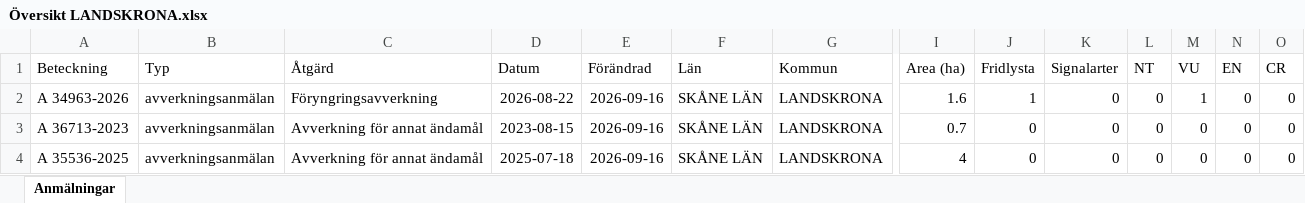
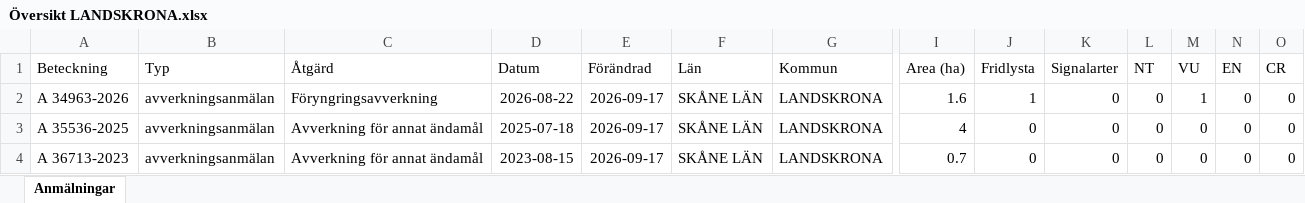
Before and after one commit to klasma/Logging_1282, an Excel workbook: Översikt LANDSKRONA.xlsx, sheet Anmälningar, drawn as a sheet; only a part is shown, gaps mark what is left out; values as stored, in another font and other column widths than the file's, no borders; removed rows and columns are numbered as before the commit, all else as after; rows hold the shown columns only; the diff names each change by its address in the sheet, - before the commit and + after, or states it on an @@ line.

```diff
--- a/Översikt LANDSKRONA.xlsx (sheet Anmälningar)
+++ b/Översikt LANDSKRONA.xlsx (sheet Anmälningar)
-E2 (Förändrad): 2026-09-16
+E2 (Förändrad): 2026-09-17
-row 3: A 36713-2023 | avverkningsanmälan | Avverkning för annat ändamål | 2023-08-15 | 2026-09-16 | SKÅNE LÄN | LANDSKRONA | 0.7 | 0 | 0 | 0 | 0 | 0 | 0
-E3 (Förändrad): 2026-09-16
+E3 (Förändrad): 2026-09-17
+row 4: A 36713-2023 | avverkningsanmälan | Avverkning för annat ändamål | 2023-08-15 | 2026-09-17 | SKÅNE LÄN | LANDSKRONA | 0.7 | 0 | 0 | 0 | 0 | 0 | 0
```
Also changed, not shown: artfynd/A 34963-2026 artfynd.xlsx, 5 other files.
